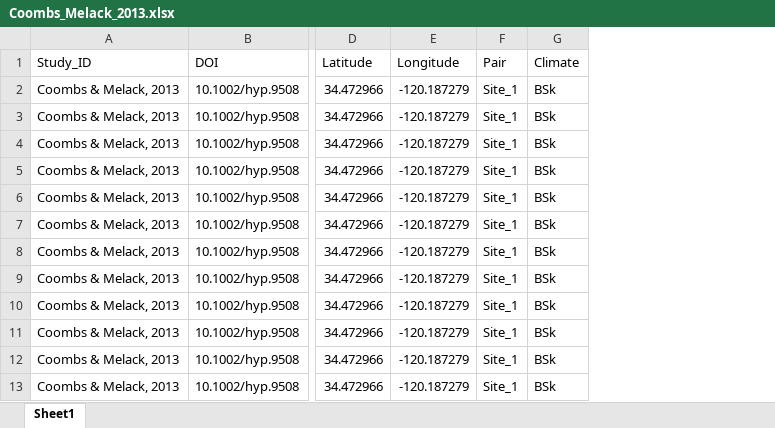
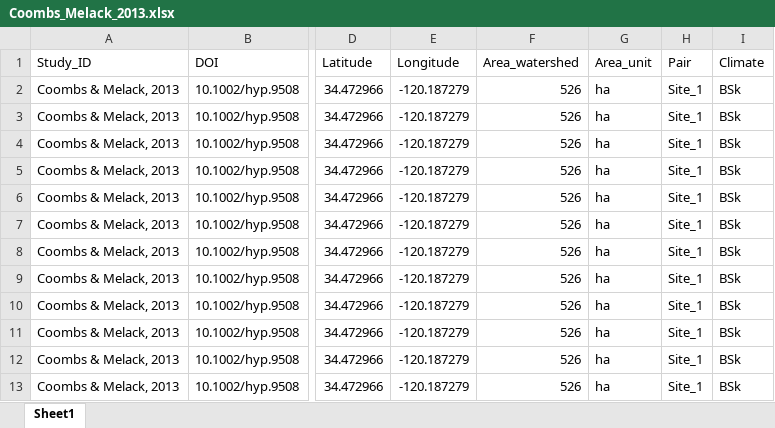
Before and after one commit to river-corridors-sfa/rc_sfa-rc-3-wenas-meta, an Excel workbook: FireMeta_Rproj/inputs/Studies/Coombs_Melack_2013/Coombs_Melack_2013.xlsx, sheet Sheet1, drawn as a sheet; only a part is shown, gaps mark what is left out; values as stored, in another font and other column widths than the file's, no borders; the diff names each change by its address in the sheet, - before the commit and + after, or states it on an @@ line.

```diff
--- a/FireMeta_Rproj/inputs/Studies/Coombs_Melack_2013/Coombs_Melack_2013.xlsx (sheet Sheet1)
+++ b/FireMeta_Rproj/inputs/Studies/Coombs_Melack_2013/Coombs_Melack_2013.xlsx (sheet Sheet1)
+column F (Area_watershed), rows 2-13: all 526
+column G (Area_unit), rows 2-13: all ha
```
Also changed, not shown: FireMeta_Rproj/inputs/Studies/Chow_et_al_2019/Chow_et_al_2019.xlsx, FireMeta_Rproj/inputs/Studies/Gerla_Galloway_1998/Gerla_Galloway_1998.xlsx, 45 other files.
